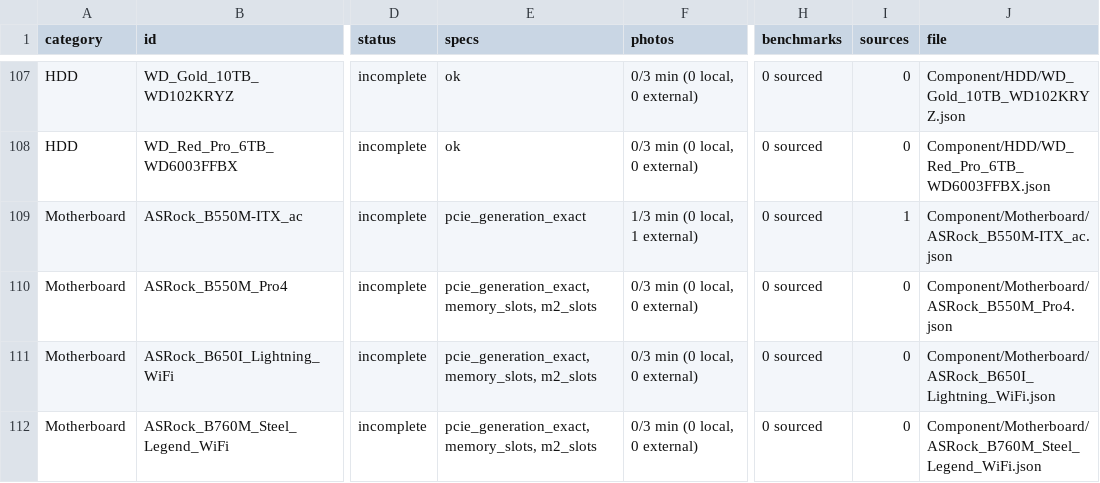
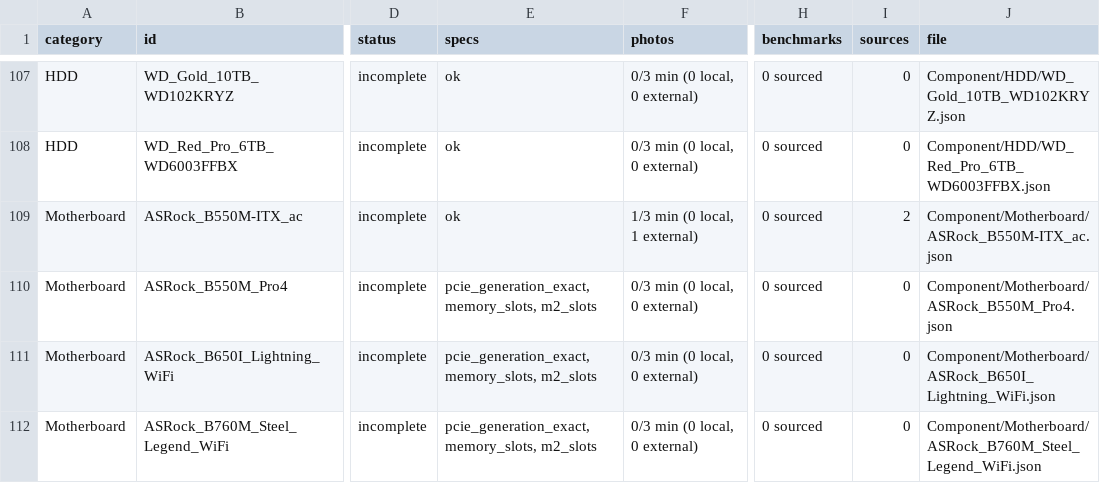
Before and after one commit to florian74410/ASUS-G11CD---Config-Full-Opt, a CSV file: CATALOGUE_AUDIT.csv, drawn as a sheet; only a part is shown, gaps mark what is left out; the diff names each change by its address in the sheet, - before the commit and + after, or states it on an @@ line.

```diff
--- a/CATALOGUE_AUDIT.csv
+++ b/CATALOGUE_AUDIT.csv
-E109 (specs): pcie_generation_exact
+E109 (specs): ok
-I109 (sources): 1
+I109 (sources): 2
```
